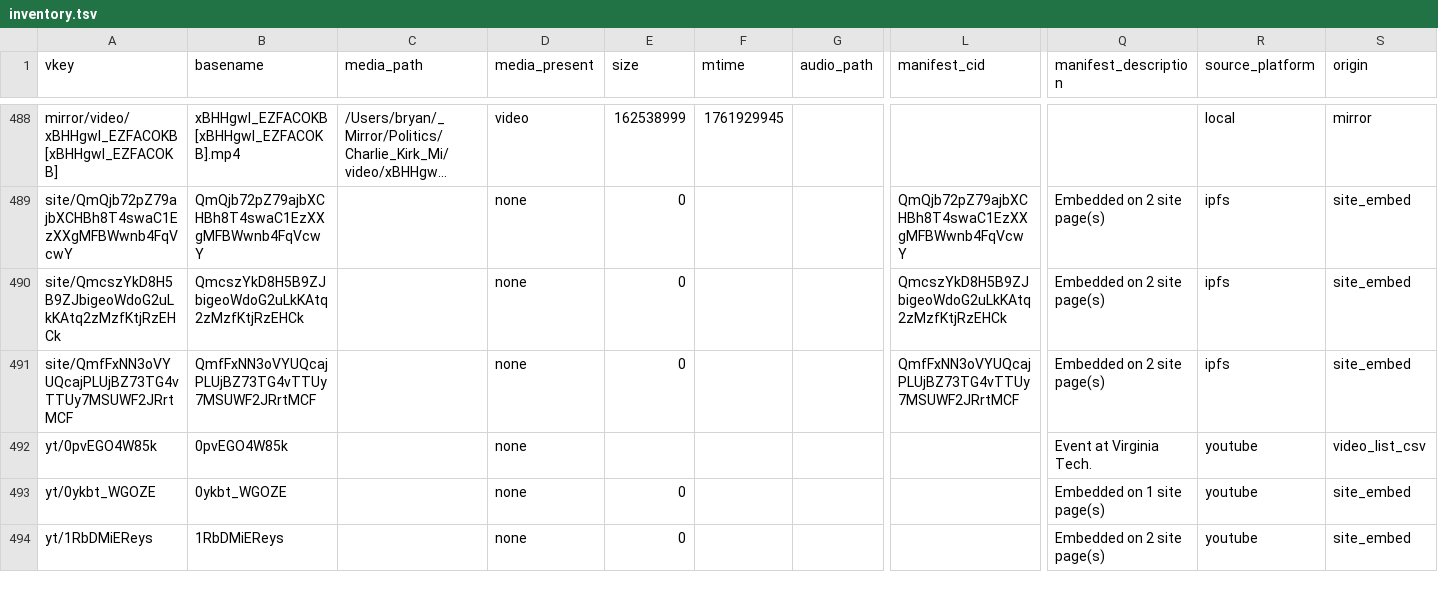
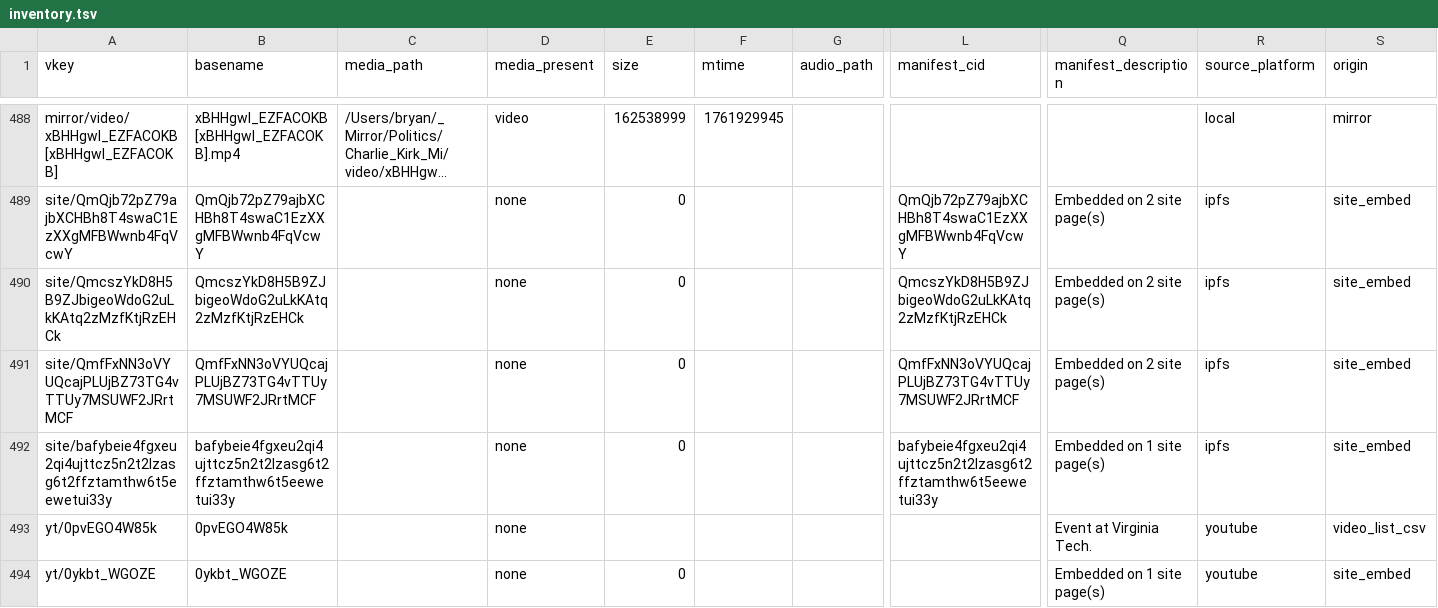
Before and after one commit to ACT3ai/charlie-kirk, a TSV file: videos_planning/generator/inventory.tsv, drawn as a sheet; only a part is shown, gaps mark what is left out; the shorter side is filled out with more unchanged rows; long unchanged cells end in …; rows hold the shown columns only; the diff names each change by its address in the sheet, - before the commit and + after, or states it on an @@ line.

```diff
--- a/videos_planning/generator/inventory.tsv
+++ b/videos_planning/generator/inventory.tsv
+row 492: site/bafybeie4fgxeu2qi4ujttcz5n2t2lzasg6t2ffztamthw6t5eewetui33y | bafybeie4fgxeu2qi4ujttcz5n2t2lzasg6t2ffztamthw6t5eewetui33y |  | none | 0 |  |  | bafybeie4fgxeu2qi4ujttcz5n2t2lzasg6t2ffztamthw6t5eewetui33y | Embedded on 1 site page(s) | ipfs | site_embed
```
Also changed, not shown: 12 other files.
